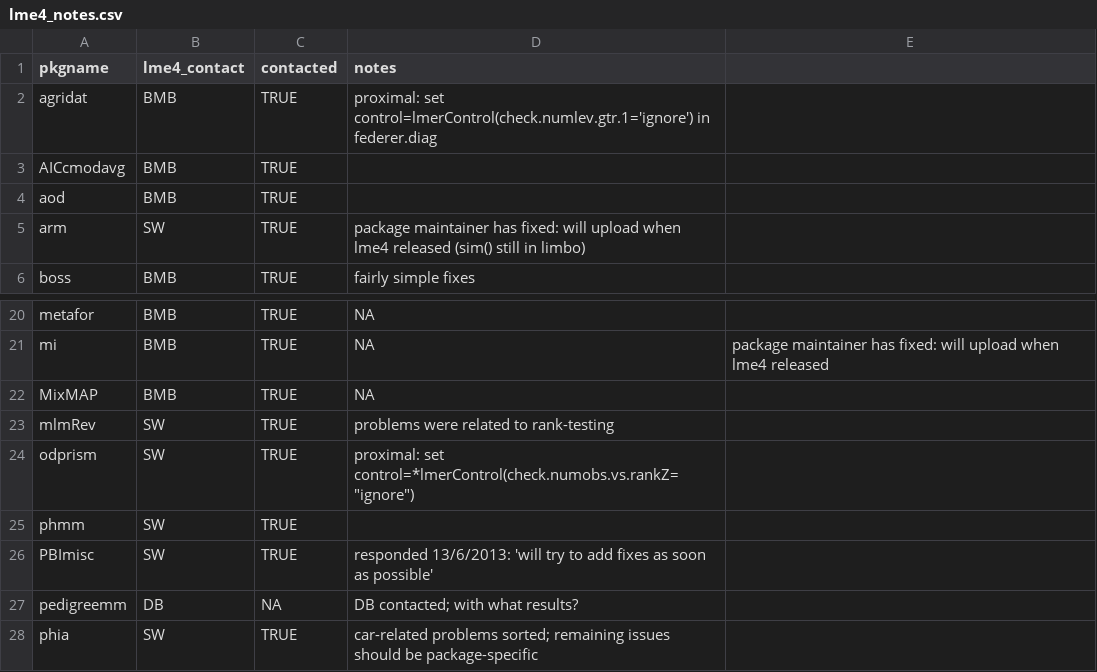
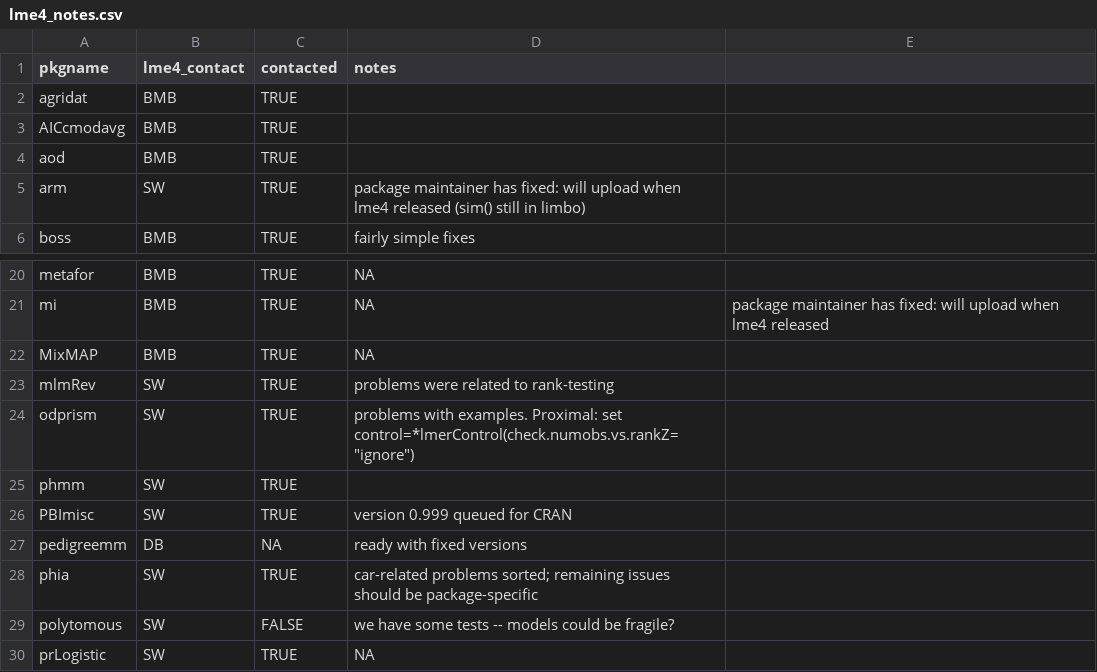
Before and after one commit to lme4/lme4, a CSV file: misc/pkgtests/lme4_notes.csv, drawn as a sheet; only a part is shown, gaps mark what is left out; the shorter side is filled out with more unchanged rows.

```diff
--- a/misc/pkgtests/lme4_notes.csv
+++ b/misc/pkgtests/lme4_notes.csv
@@ -1,3 +1,3 @@
 pkgname,lme4_contact,contacted,notes
-agridat,BMB,TRUE,"proximal: set control=lmerControl(check.numlev.gtr.1='ignore') in federer.diag"
+agridat,BMB,TRUE,
 AICcmodavg,BMB,TRUE,
@@ -23,6 +23,6 @@ MixMAP,BMB,TRUE,NA
 mlmRev,SW,TRUE,"problems were related to rank-testing"
-odprism,SW,TRUE,"proximal: set control=*lmerControl(check.numobs.vs.rankZ=""ignore"")"
+odprism,SW,TRUE,"problems with examples. Proximal: set control=*lmerControl(check.numobs.vs.rankZ=""ignore"")"
 phmm,SW,TRUE,
-PBImisc,SW,TRUE,"responded 13/6/2013: 'will try to add fixes as soon as possible'"
-pedigreemm,DB,NA,"DB contacted; with what results?"
+PBImisc,SW,TRUE,"version 0.999 queued for CRAN"
+pedigreemm,DB,NA,"ready with fixed versions"
 phia,SW,TRUE,"car-related problems sorted; remaining issues should be package-specific"
```
Also changed, not shown: 1 other file.
